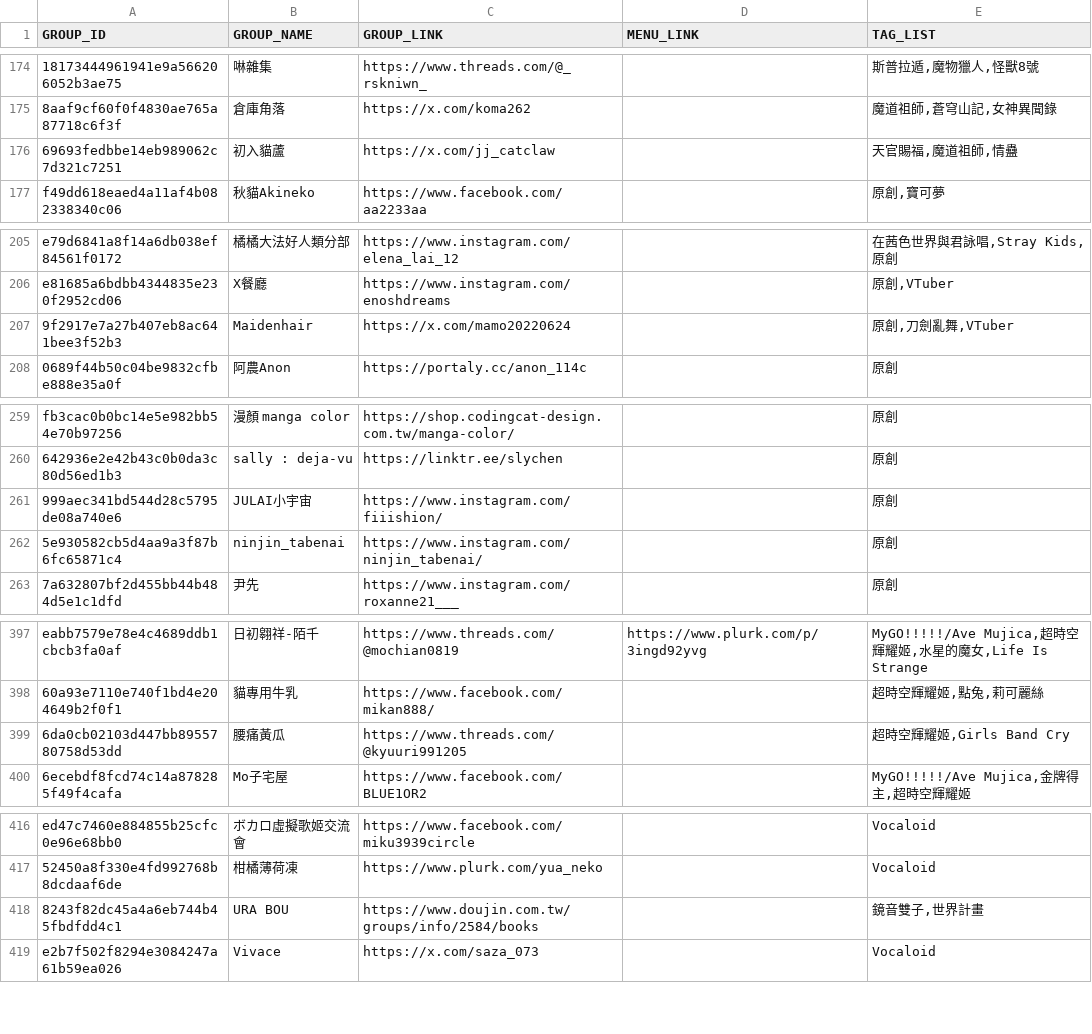
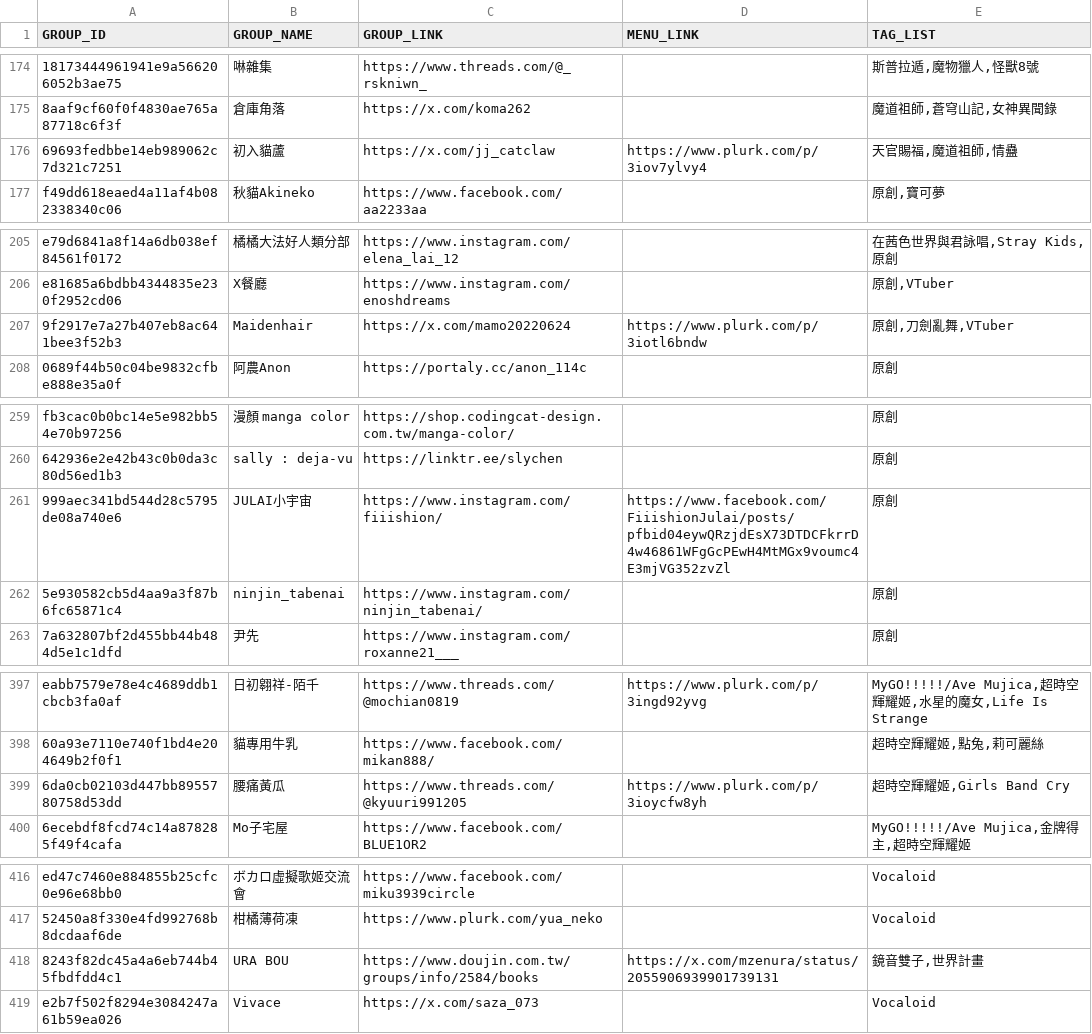
Before and after one commit to nh60211as/DoujinMapMarker, a CSV file: data/IF7/group-list.csv, drawn as a sheet; only a part is shown, gaps mark what is left out; the diff covers the shown part only; the diff names each change by its address in the sheet, - before the commit and + after, or states it on an @@ line.

Commit message:
feat: update group data

```diff
--- a/data/IF7/group-list.csv
+++ b/data/IF7/group-list.csv
-D176 (MENU_LINK): (empty)
+D176 (MENU_LINK): https://www.plurk.com/p/3iov7ylvy4
-D207 (MENU_LINK): (empty)
+D207 (MENU_LINK): https://www.plurk.com/p/3iotl6bndw
-D261 (MENU_LINK): (empty)
+D261 (MENU_LINK): https://www.facebook.com/FiiishionJulai/posts/pfbid04eywQRzjdEsX73DTDCFkrrD4w46861WFgGcPEwH4MtMGx9voumc4E3mjVG352zvZl
-D399 (MENU_LINK): (empty)
+D399 (MENU_LINK): https://www.plurk.com/p/3ioycfw8yh
-D418 (MENU_LINK): (empty)
+D418 (MENU_LINK): https://x.com/mzenura/status/2055906939901739131
```
Also changed, not shown: 1 edited cell elsewhere in this file, 1 other file.
